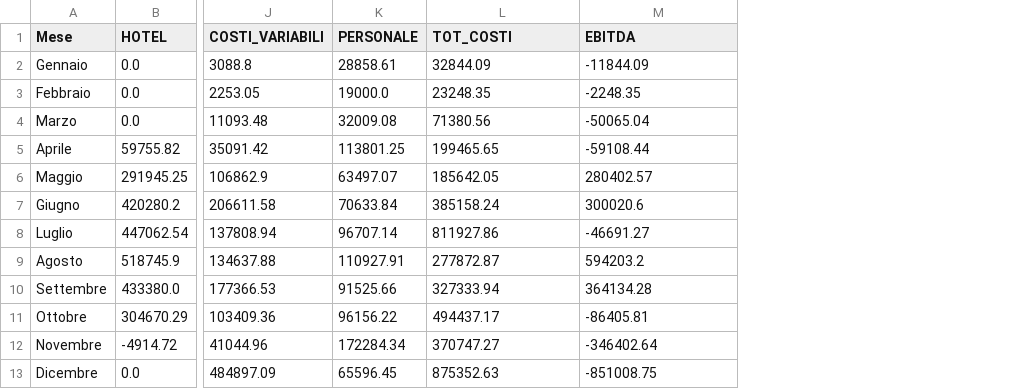
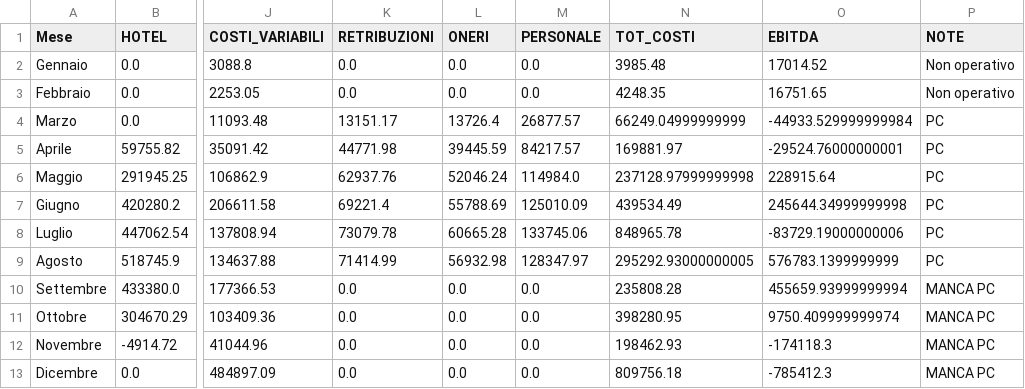
Before and after one commit to ste-hue/HotelOPS-CondGes, a CSV file: output/ORTI_dashboard_semplificato.csv, drawn as a sheet; only a part is shown, gaps mark what is left out; addresses are those after the commit; the diff names each change by its address in the sheet, - before the commit and + after, or states it on an @@ line.

```diff
--- a/output/ORTI_dashboard_semplificato.csv
+++ b/output/ORTI_dashboard_semplificato.csv
+column K (RETRIBUZIONI), rows 2-13: 0.0 | 0.0 | 13151.17 | 44771.98 | 62937.76 | 69221.4 | 73079.78 | 71414.99 | 0.0 | 0.0 | 0.0 | 0.0
+column L (ONERI), rows 2-13: 0.0 | 0.0 | 13726.4 | 39445.59 | 52046.24 | 55788.69 | 60665.28 | 56932.98 | 0.0 | 0.0 | 0.0 | 0.0
+column P (NOTE), rows 2-13: Non operativo | Non operativo | PC | PC | PC | PC | PC | PC | MANCA PC | MANCA PC | MANCA PC | MANCA PC
-M2 (PERSONALE): 28858.61
+M2 (PERSONALE): 0.0
-N2 (TOT_COSTI): 32844.09
+N2 (TOT_COSTI): 3985.48
-O2 (EBITDA): -11844.09
+O2 (EBITDA): 17014.52
-M3 (PERSONALE): 19000.0
+M3 (PERSONALE): 0.0
-N3 (TOT_COSTI): 23248.35
+N3 (TOT_COSTI): 4248.35
-O3 (EBITDA): -2248.35
+O3 (EBITDA): 16751.65
-M4 (PERSONALE): 32009.08
+M4 (PERSONALE): 26877.57
-N4 (TOT_COSTI): 71380.56
+N4 (TOT_COSTI): 66249.04999999999
-O4 (EBITDA): -50065.04
+O4 (EBITDA): -44933.529999999984
-M5 (PERSONALE): 113801.25
+M5 (PERSONALE): 84217.57
-N5 (TOT_COSTI): 199465.65
+N5 (TOT_COSTI): 169881.97
-O5 (EBITDA): -59108.44
+O5 (EBITDA): -29524.76000000001
-M6 (PERSONALE): 63497.07
+M6 (PERSONALE): 114984.0
-N6 (TOT_COSTI): 185642.05
+N6 (TOT_COSTI): 237128.97999999998
-O6 (EBITDA): 280402.57
+O6 (EBITDA): 228915.64
-M7 (PERSONALE): 70633.84
+M7 (PERSONALE): 125010.09
-N7 (TOT_COSTI): 385158.24
+N7 (TOT_COSTI): 439534.49
-O7 (EBITDA): 300020.6
+O7 (EBITDA): 245644.34999999998
-M8 (PERSONALE): 96707.14
+M8 (PERSONALE): 133745.06
-N8 (TOT_COSTI): 811927.86
+N8 (TOT_COSTI): 848965.78
-O8 (EBITDA): -46691.27
+O8 (EBITDA): -83729.19000000006
-M9 (PERSONALE): 110927.91
+M9 (PERSONALE): 128347.97
-N9 (TOT_COSTI): 277872.87
+N9 (TOT_COSTI): 295292.93000000005
-O9 (EBITDA): 594203.2
+O9 (EBITDA): 576783.1399999999
-M10 (PERSONALE): 91525.66
+M10 (PERSONALE): 0.0
-N10 (TOT_COSTI): 327333.94
+N10 (TOT_COSTI): 235808.28
-O10 (EBITDA): 364134.28
+O10 (EBITDA): 455659.93999999994
-M11 (PERSONALE): 96156.22
+M11 (PERSONALE): 0.0
-N11 (TOT_COSTI): 494437.17
+N11 (TOT_COSTI): 398280.95
-O11 (EBITDA): -86405.81
+O11 (EBITDA): 9750.409999999974
-M12 (PERSONALE): 172284.34
+M12 (PERSONALE): 0.0
-N12 (TOT_COSTI): 370747.27
+N12 (TOT_COSTI): 198462.93
-O12 (EBITDA): -346402.64
+O12 (EBITDA): -174118.3
-M13 (PERSONALE): 65596.45
+M13 (PERSONALE): 0.0
-N13 (TOT_COSTI): 875352.63
+N13 (TOT_COSTI): 809756.18
-O13 (EBITDA): -851008.75
+O13 (EBITDA): -785412.3
```
Also changed, not shown: output/INTUR_dashboard_semplificato.csv, output/personale_dettaglio.csv, 8 other files.
